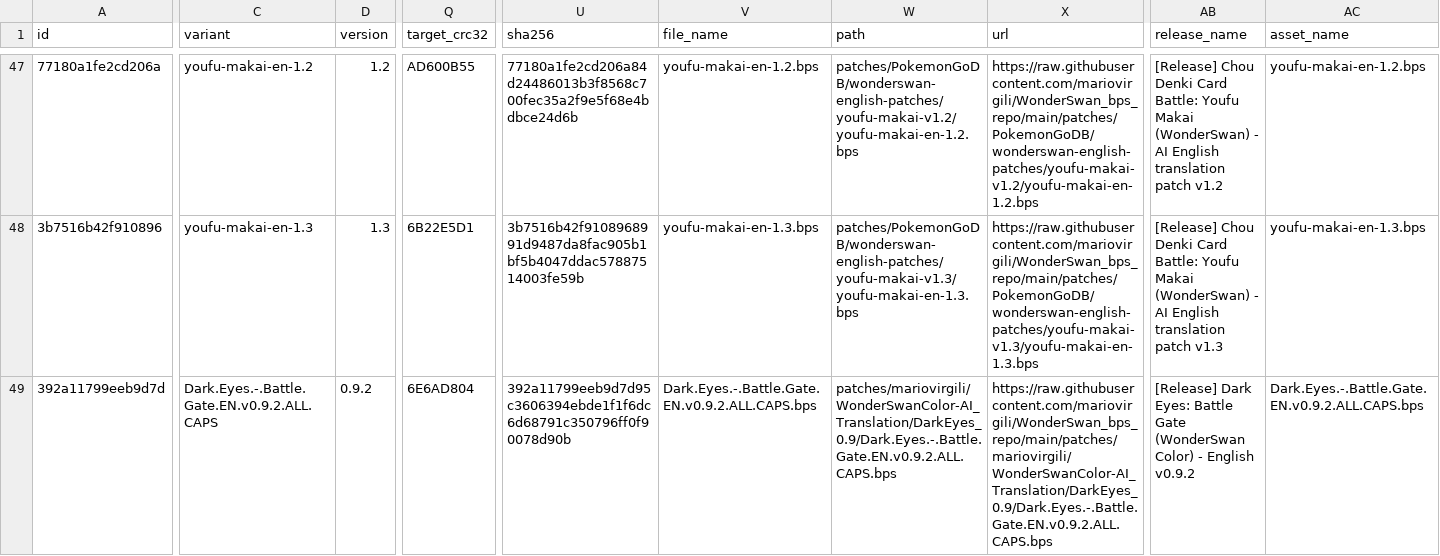
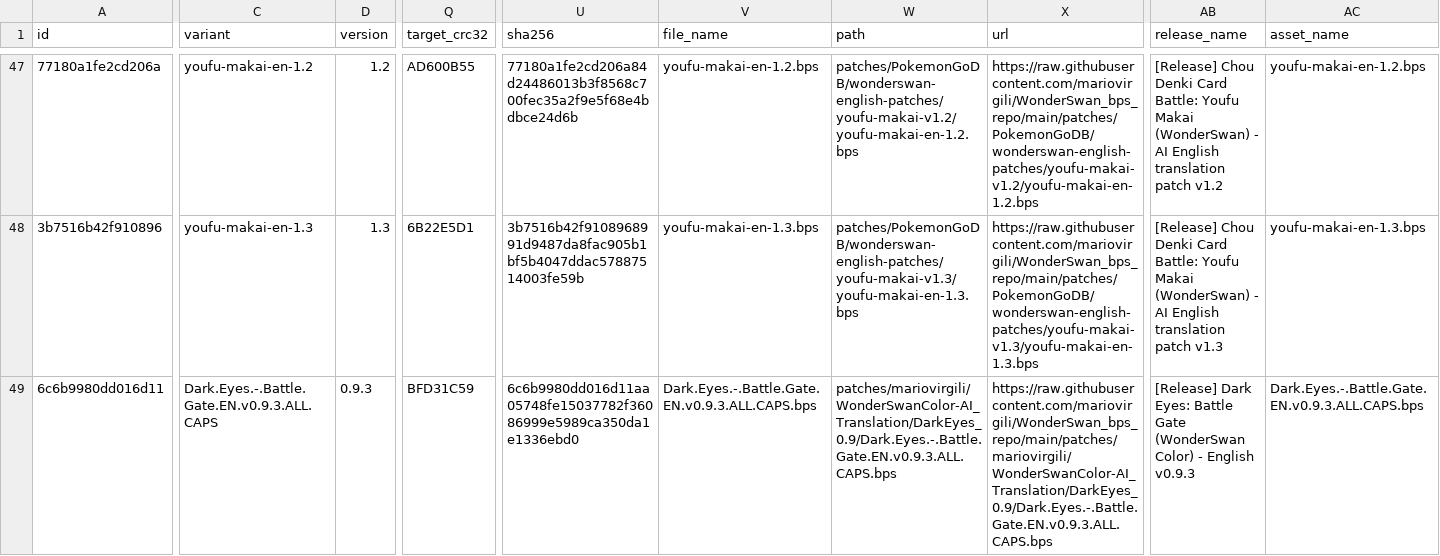
Before and after one commit to mariovirgili/WonderSwan_bps_repo, a CSV file: index.csv, drawn as a sheet; only a part is shown, gaps mark what is left out; the diff covers the shown part only; the diff names each change by its address in the sheet, - before the commit and + after, or states it on an @@ line.

```diff
--- a/index.csv
+++ b/index.csv
-A49 (id): 392a11799eeb9d7d
+A49 (id): 6c6b9980dd016d11
-C49 (variant): Dark.Eyes.-.Battle.Gate.EN.v0.9.2.ALL.CAPS
+C49 (variant): Dark.Eyes.-.Battle.Gate.EN.v0.9.3.ALL.CAPS
-D49 (version): 0.9.2
+D49 (version): 0.9.3
-Q49 (target_crc32): 6E6AD804
+Q49 (target_crc32): BFD31C59
-U49 (sha256): 392a11799eeb9d7d95c3606394ebde1f1f6dc6d68791c350796ff0f90078d90b
+U49 (sha256): 6c6b9980dd016d11aa05748fe15037782f36086999e5989ca350da1e1336ebd0
-V49 (file_name): Dark.Eyes.-.Battle.Gate.EN.v0.9.2.ALL.CAPS.bps
+V49 (file_name): Dark.Eyes.-.Battle.Gate.EN.v0.9.3.ALL.CAPS.bps
-W49 (path): patches/mariovirgili/WonderSwanColor-AI_Translation/DarkEyes_0.9/Dark.Eyes.-.Battle.Gate.EN.v0.9.2.ALL.CAPS.bps
+W49 (path): patches/mariovirgili/WonderSwanColor-AI_Translation/DarkEyes_0.9/Dark.Eyes.-.Battle.Gate.EN.v0.9.3.ALL.CAPS.bps
-X49 (url): https://raw.githubusercontent.com/mariovirgili/WonderSwan_bps_repo/main/patches/mariovirgili/WonderSwanColor-AI_Translation/DarkEyes_0.9/Dark.Eyes.-.Battle.Gate.EN.v0.9.2.ALL.CAPS.bps
+X49 (url): https://raw.githubusercontent.com/mariovirgili/WonderSwan_bps_repo/main/patches/mariovirgili/WonderSwanColor-AI_Translation/DarkEyes_0.9/Dark.Eyes.-.Battle.Gate.EN.v0.9.3.ALL.CAPS.bps
-AB49 (release_name): …- English v0.9.2
+AB49 (release_name): …- English v0.9.3
-AC49 (asset_name): Dark.Eyes.-.Battle.Gate.EN.v0.9.2.ALL.CAPS.bps
+AC49 (asset_name): Dark.Eyes.-.Battle.Gate.EN.v0.9.3.ALL.CAPS.bps
```
Also changed, not shown: 10 edited cells elsewhere in this file, 16 other files.
